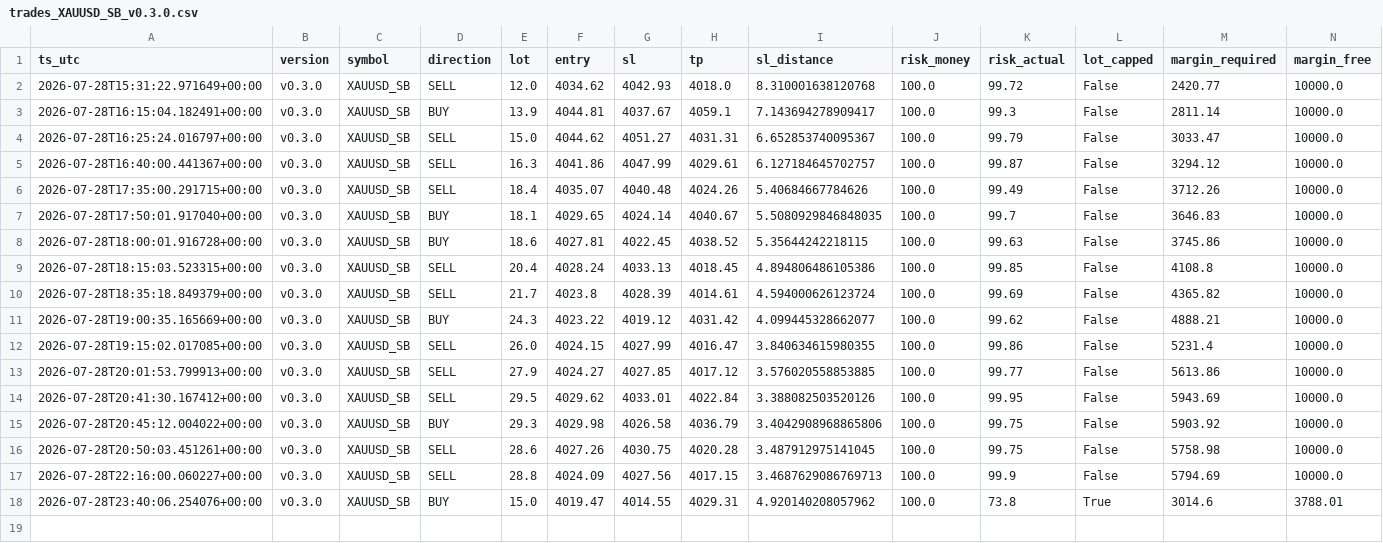
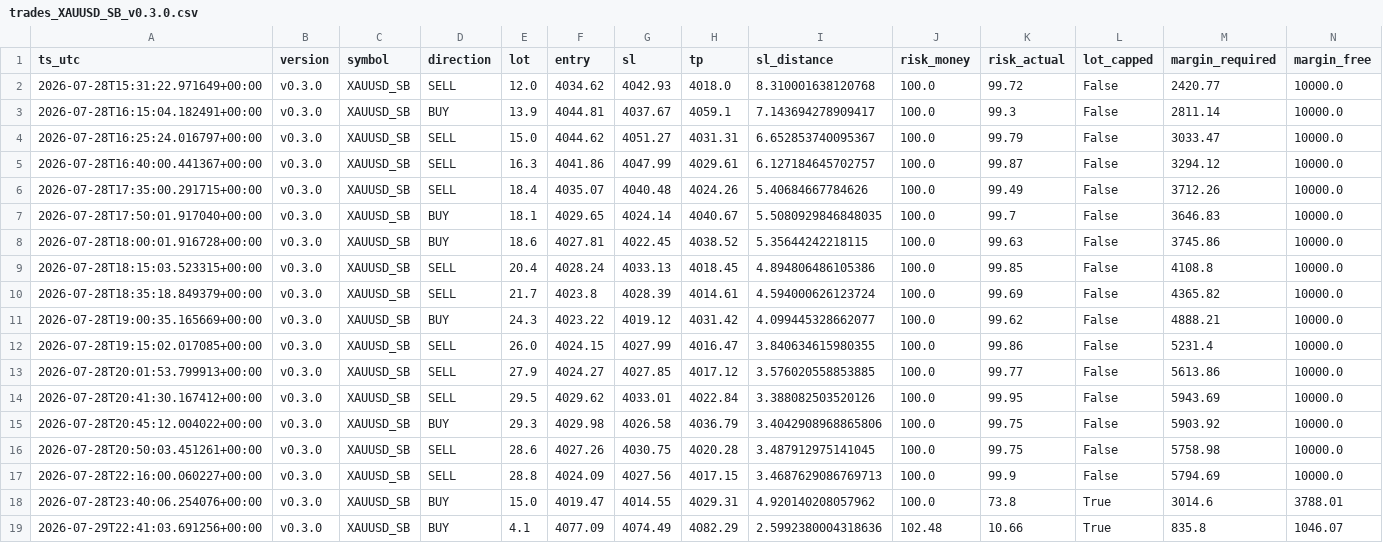
Before and after one commit to jorgenofuentes/tb-logs, a CSV file: trades_XAUUSD_SB_v0.3.0.csv, drawn as a sheet; only a part is shown; rows hold the shown columns only; the diff names each change by its address in the sheet, - before the commit and + after, or states it on an @@ line.

```diff
--- a/trades_XAUUSD_SB_v0.3.0.csv
+++ b/trades_XAUUSD_SB_v0.3.0.csv
+row 19: 2026-07-29T22:41:03.691256+00:00 | v0.3.0 | XAUUSD_SB | BUY | 4.1 | 4077.09 | 4074.49 | 4082.29 | 2.5992380004318636 | 102.48 | 10.66 | True | 835.8 | 1046.07
```
Also changed, not shown: signals_GBPJPY_SB_v0.3.0.csv, signals_US30_SB_v0.3.0.csv, 28 other files.
